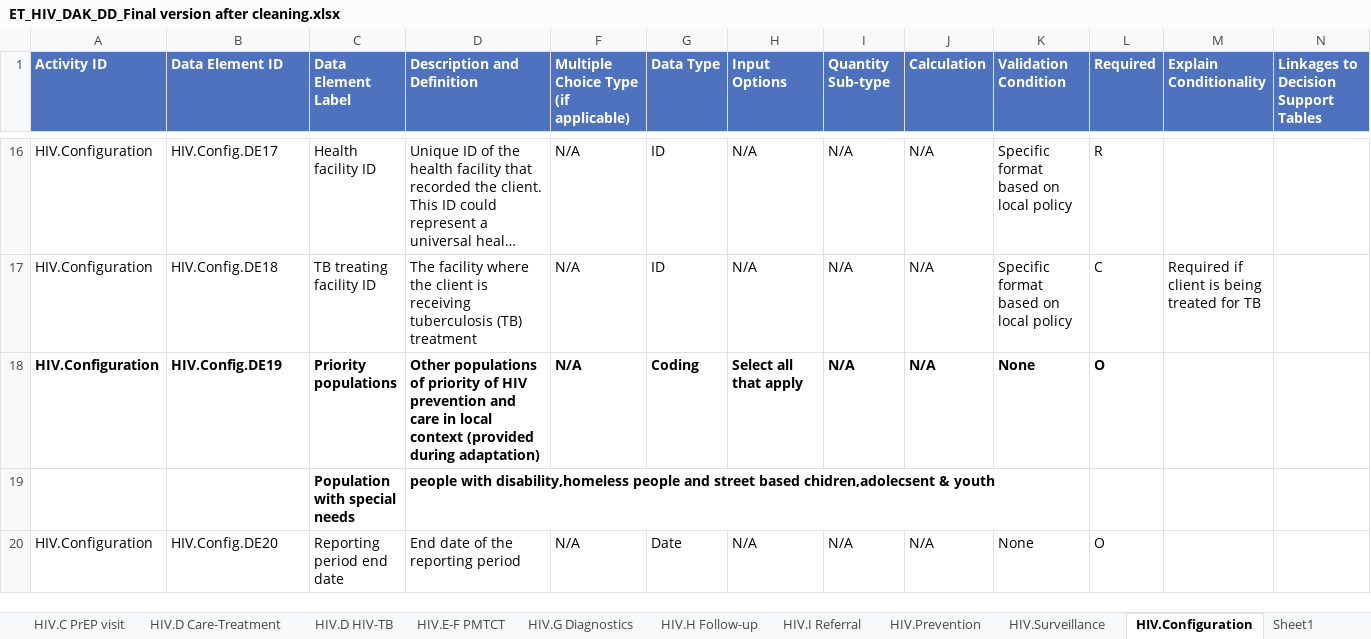
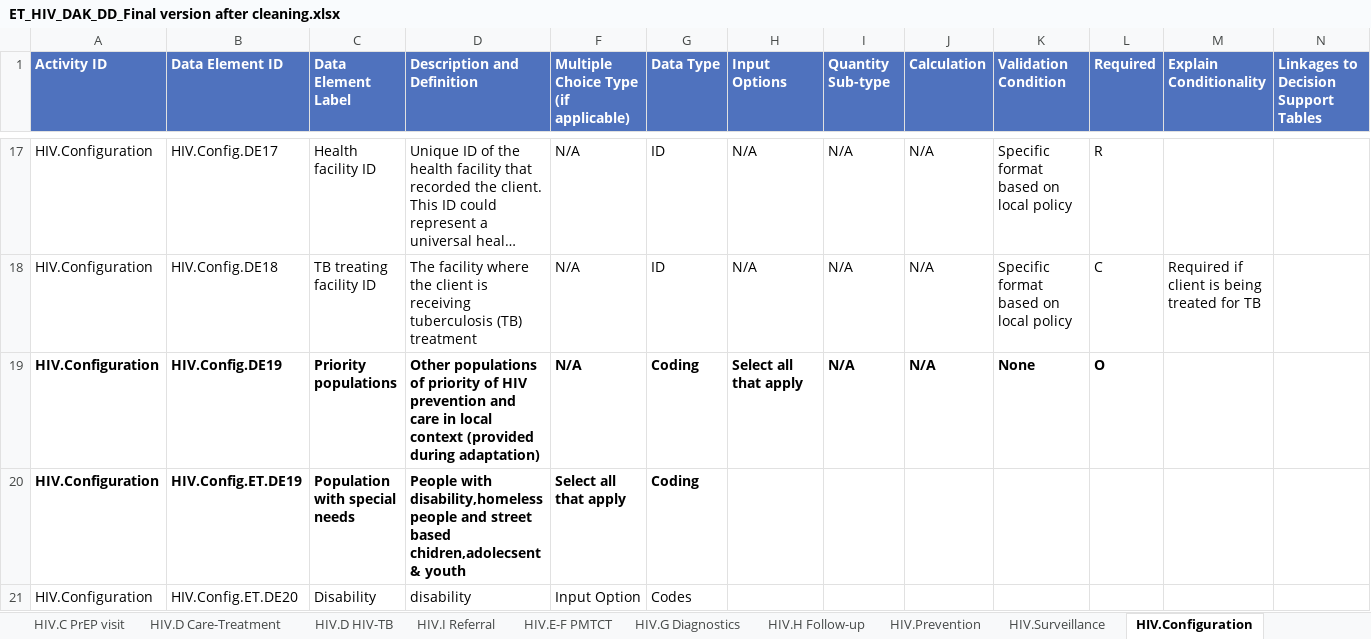
Before and after one commit to medrafaet/smart-hiv, an Excel workbook: input/l2/ET_HIV_DAK_DD_Final version after cleaning.xlsx, sheet HIV.Configuration, drawn as a sheet; only a part is shown, gaps mark what is left out; the shorter side is filled out with more unchanged rows; long unchanged cells end in …; values as stored, in another font and other column widths than the file's, no borders; charts and pictures and conditional formats not drawn; removed rows and columns are numbered as before the commit, all else as after; rows hold the shown columns only; the diff covers the shown part only; the diff names each change by its address in the sheet, - before the commit and + after, or states it on an @@ line.

```diff
--- a/input/l2/ET_HIV_DAK_DD_Final version after cleaning.xlsx (sheet HIV.Configuration)
+++ b/input/l2/ET_HIV_DAK_DD_Final version after cleaning.xlsx (sheet HIV.Configuration)
-sheet tab: Sheet1
@@ sheet tab order changed: HIV.C PrEP visit | HIV.D Care-Treatment | HIV.D HIV-TB | HIV.I Referral | HIV.E-F PMTCT | HIV.G Diagnostics | HIV.H Follow-up | HIV.Prevention | HIV.Surveillance | HIV.Configuration @@
-row 19:  |  | Population with special needs | people with disability,homeless people and street based chidren,adolecsent & youth
+row 20: HIV.Configuration | HIV.Config.ET.DE19 | Population with special needs | People with disability,homeless people and street based chidren,adolecsent & youth | Select all that apply | Coding
+row 21: HIV.Configuration | HIV.Config.ET.DE20 | Disability | disability | Input Option | Codes
```
Also changed, not shown: 3 added rows elsewhere in this sheet, sheet HIV.D Care-Treatment, sheet HIV.B HTS visit, sheet HIV.D HIV-TB, sheet HIV.E-F PMTCT, sheet HIV.C PrEP visit, sheet HIV.H Follow-up, 6 more sheets, hidden cells, charts or pictures, 1 other file.
